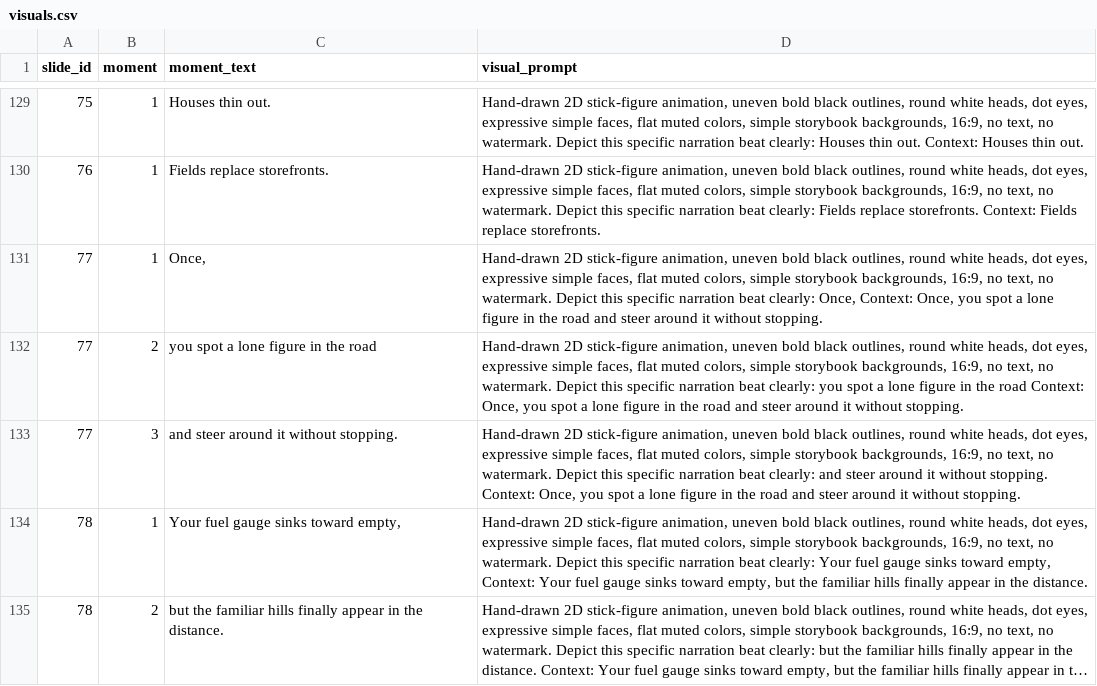
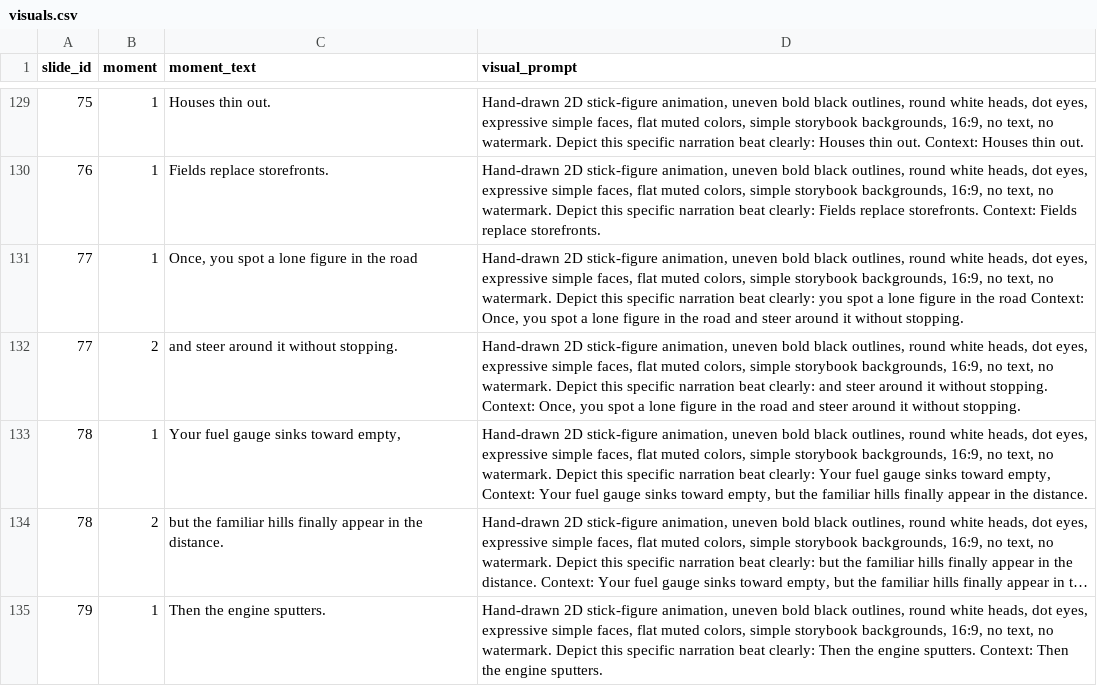
Before and after one commit to AsuraXP/newrepo2, a CSV file: story_video/visuals.csv, drawn as a sheet; only a part is shown, gaps mark what is left out; the shorter side is filled out with more unchanged rows; long unchanged cells end in ….

```diff
--- a/story_video/visuals.csv
+++ b/story_video/visuals.csv
@@ -130,5 +130,4 @@ slide_id,moment,moment_text,visual_prompt
 76,1,Fields replace storefronts.,"Hand-drawn 2D stick-figure animation, uneven bold black outlines, round white heads, dot eyes, expressive simple faces, flat muted colors, simple storybook backgrounds, 16:9, no text, no watermark. Depict this specific narration beat clearly: Fields replace storefronts. Context: Fields replace storefronts."
-77,1,"Once,","Hand-drawn 2D stick-figure animation, uneven bold black outlines, round white heads, dot eyes, expressive simple faces, flat muted colors, simple storybook backgrounds, 16:9, no text, no watermark. Depict this specific narration beat clearly: Once, Context: Once, you spot a lone figure in the road and steer around it without stopping."
-77,2,you spot a lone figure in the road,"Hand-drawn 2D stick-figure animation, uneven bold black outlines, round white heads, dot eyes, expressive simple faces, flat muted colors, simple storybook backgrounds, 16:9, no text, no watermark. Depict this specific narration beat clearly: you spot a lone figure in the road Context: Once, you spot a lone figure in the road and steer around it without stopping."
-77,3,and steer around it without stopping.,"Hand-drawn 2D stick-figure animation, uneven bold black outlines, round white heads, dot eyes, expressive simple faces, flat muted colors, simple storybook backgrounds, 16:9, no text, no watermark. Depict this specific narration beat clearly: and steer around it without stopping. Context: Once, you spot a lone figure in the road and steer around it without stopping."
+77,1,"Once, you spot a lone figure in the road","Hand-drawn 2D stick-figure animation, uneven bold black outlines, round white heads, dot eyes, expressive simple faces, flat muted colors, simple storybook backgrounds, 16:9, no text, no watermark. Depict this specific narration beat clearly: you spot a lone figure in the road Context: Once, you spot a lone figure in the road and steer around it without stopping."
+77,2,and steer around it without stopping.,"Hand-drawn 2D stick-figure animation, uneven bold black outlines, round white heads, dot eyes, expressive simple faces, flat muted colors, simple storybook backgrounds, 16:9, no text, no watermark. Depict this specific narration beat clearly: and steer around it without stopping. Context: Once, you spot a lone figure in the road and steer around it without stopping."
 78,1,"Your fuel gauge sinks toward empty,","Hand-drawn 2D stick-figure animation, uneven bold black outlines, round white heads, dot eyes, expressive simple faces, flat muted colors, simple storybook backgrounds, 16:9, no text, no watermark. Depict this specific narration beat clearly: Your fuel gauge sinks toward empty, Context: Your fuel gauge sinks toward empty, but the familiar hills finally appear in the distance."
```
Also changed, not shown: 24 other files.
